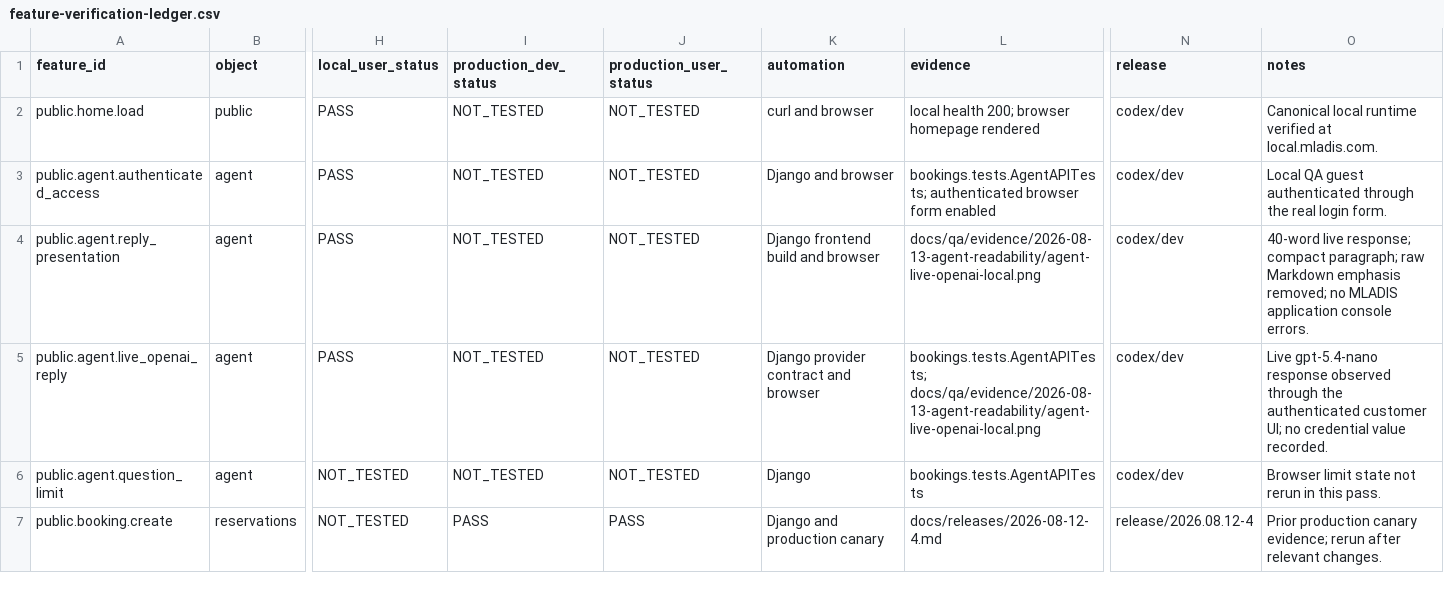
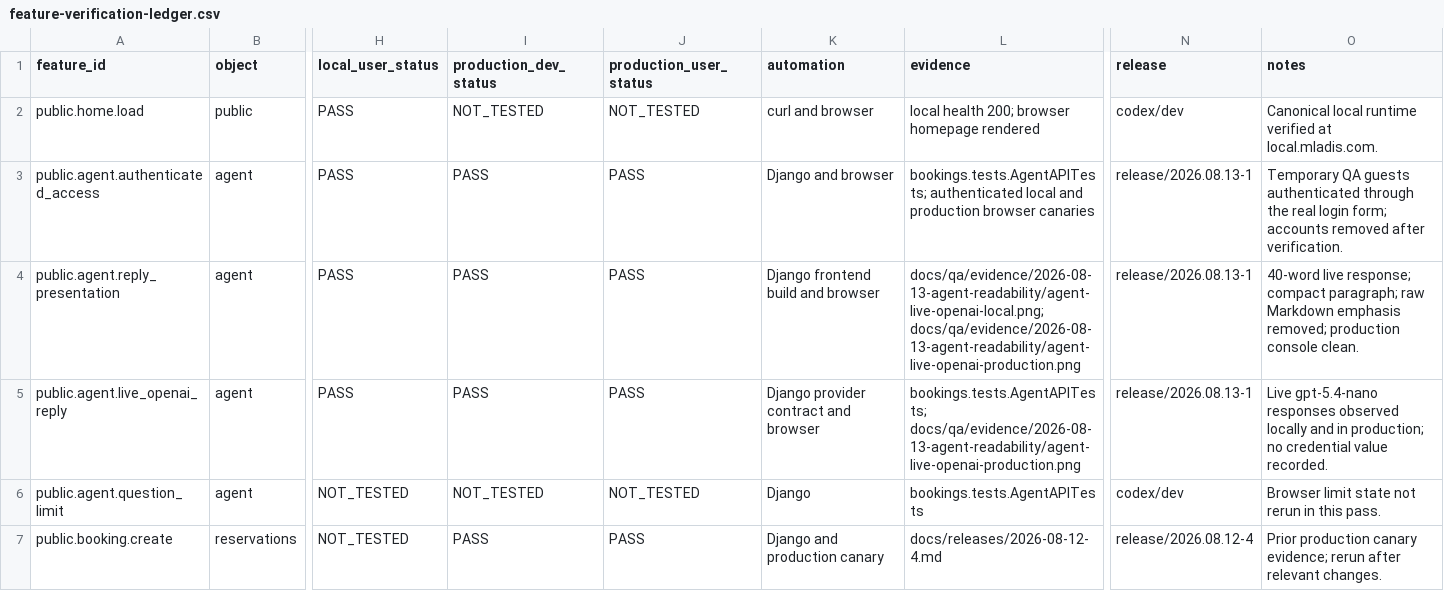
Before and after one commit to pzg8794/MLADIS, a CSV file: docs/qa/feature-verification-ledger.csv, drawn as a sheet; only a part is shown, gaps mark what is left out; the diff names each change by its address in the sheet, - before the commit and + after, or states it on an @@ line.

Commit message:
qa: record production agent canary

```diff
--- a/docs/qa/feature-verification-ledger.csv
+++ b/docs/qa/feature-verification-ledger.csv
-I3:I5 (production_dev_status): NOT_TESTED
+I3:I5 (production_dev_status): PASS
-J3:J5 (production_user_status): NOT_TESTED
+J3:J5 (production_user_status): PASS
-L3 (evidence): bookings.tests.AgentAPITests; authenticated browser form enabled
+L3 (evidence): bookings.tests.AgentAPITests; authenticated local and production browser canaries
-N3:N5 (release): codex/dev
+N3:N5 (release): release/2026.08.13-1
-O3 (notes): Local QA guest authenticated through the real login form.
+O3 (notes): Temporary QA guests authenticated through the real login form; accounts removed after verification.
-L4 (evidence): docs/qa/evidence/2026-08-13-agent-readability/agent-live-openai-local.png
+L4 (evidence): docs/qa/evidence/2026-08-13-agent-readability/agent-live-openai-local.png; docs/qa/evidence/2026-08-13-agent-readability/agent-live-openai-production.png
-O4 (notes): …emphasis removed; no MLADIS application console errors.
+O4 (notes): …emphasis removed; production console clean.
-L5 (evidence): bookings.tests.AgentAPITests; docs/qa/evidence/2026-08-13-agent-readability/agent-live-openai-local.png
+L5 (evidence): bookings.tests.AgentAPITests; docs/qa/evidence/2026-08-13-agent-readability/agent-live-openai-production.png
-O5 (notes): Live gpt-5.4-nano response observed through the authenticated customer UI; no credential…
+O5 (notes): Live gpt-5.4-nano responses observed locally and in production; no credential…
```
Also changed, not shown: 4 other files.
